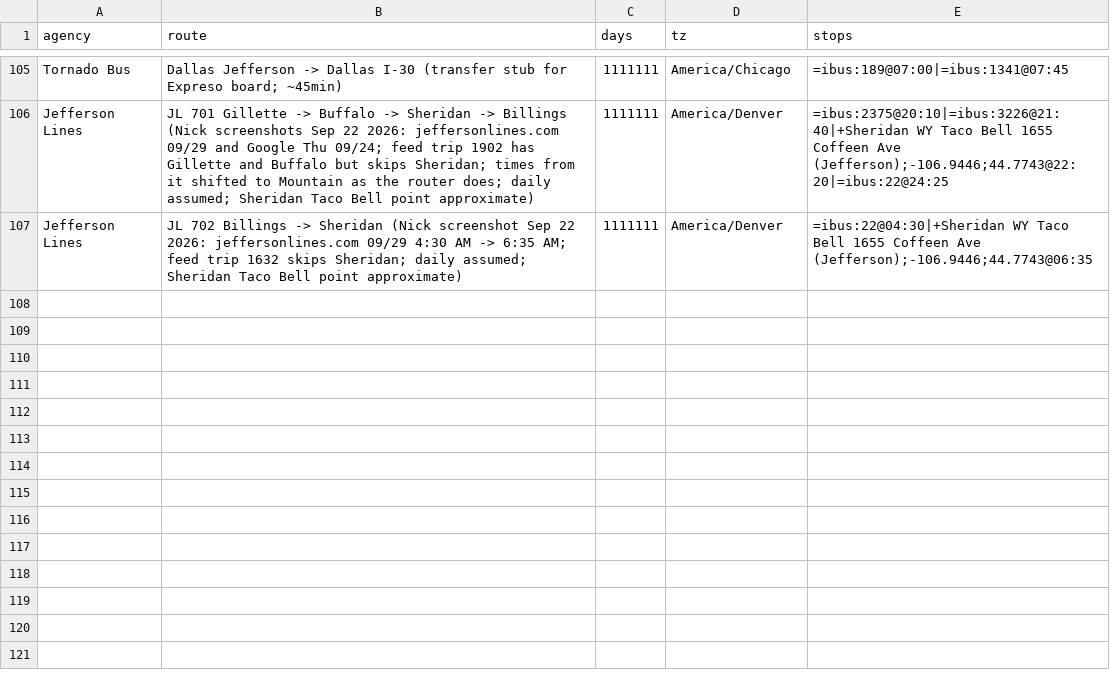
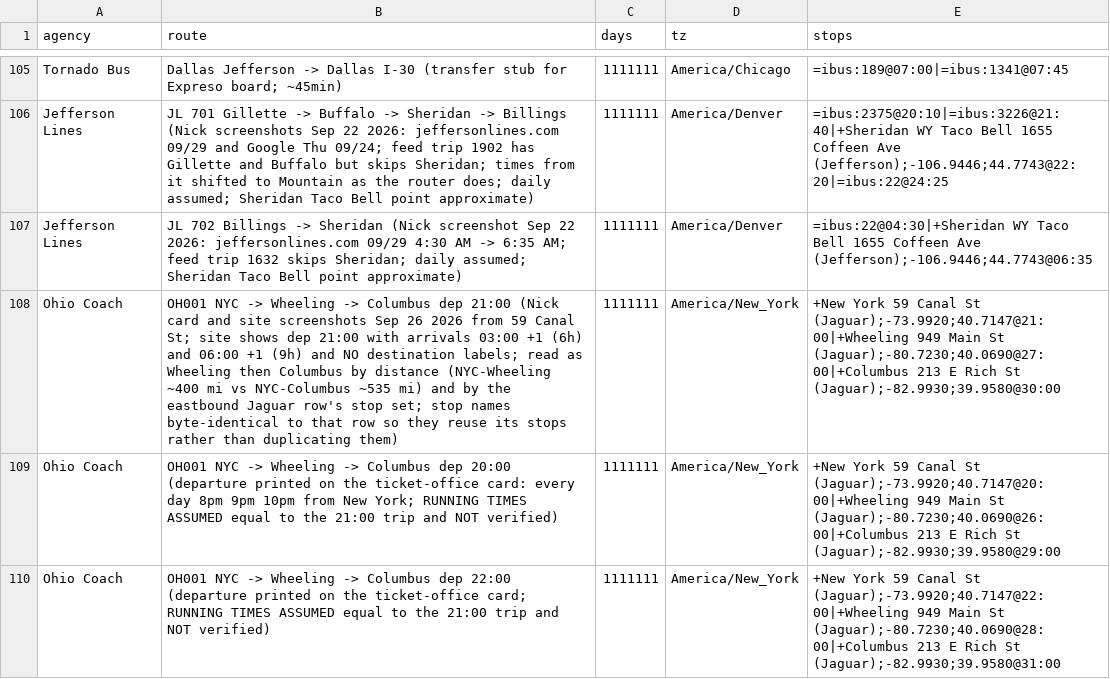
Before and after one commit to nick-pruitt-003/surface-transit-record, a CSV file: data/extra_trips.csv, drawn as a sheet; only a part is shown, gaps mark what is left out; the diff names each change by its address in the sheet, - before the commit and + after, or states it on an @@ line.

```diff
--- a/data/extra_trips.csv
+++ b/data/extra_trips.csv
+row 108: Ohio Coach | OH001 NYC -> Wheeling -> Columbus dep 21:00 (Nick card and site screenshots Sep 26 2026 from 59 Canal St; site shows dep 21:00 with arrivals 03:00 +1 (6h) and 06:00 +1 (9h) and NO destination labels; read as Wheeling then Columbus by distance (NYC-Wheeling ~400 mi vs NYC-Columbus ~535 mi) and by the eastbound Jaguar row's stop set; stop names byte-identical to that row so they reuse its stops rather than duplicating them) | 1111111 | America/New_York | +New York 59 Canal St (Jaguar);-73.9920;40.7147@21:00|+Wheeling 949 Main St (Jaguar);-80.7230;40.0690@27:00|+Columbus 213 E Rich St (Jaguar);-82.9930;39.9580@30:00
+row 109: Ohio Coach | OH001 NYC -> Wheeling -> Columbus dep 20:00 (departure printed on the ticket-office card: every day 8pm 9pm 10pm from New York; RUNNING TIMES ASSUMED equal to the 21:00 trip and NOT verified) | 1111111 | America/New_York | +New York 59 Canal St (Jaguar);-73.9920;40.7147@20:00|+Wheeling 949 Main St (Jaguar);-80.7230;40.0690@26:00|+Columbus 213 E Rich St (Jaguar);-82.9930;39.9580@29:00
+row 110: Ohio Coach | OH001 NYC -> Wheeling -> Columbus dep 22:00 (departure printed on the ticket-office card; RUNNING TIMES ASSUMED equal to the 21:00 trip and NOT verified) | 1111111 | America/New_York | +New York 59 Canal St (Jaguar);-73.9920;40.7147@22:00|+Wheeling 949 Main St (Jaguar);-80.7230;40.0690@28:00|+Columbus 213 E Rich St (Jaguar);-82.9930;39.9580@31:00
```
Also changed, not shown: 1 other file.
